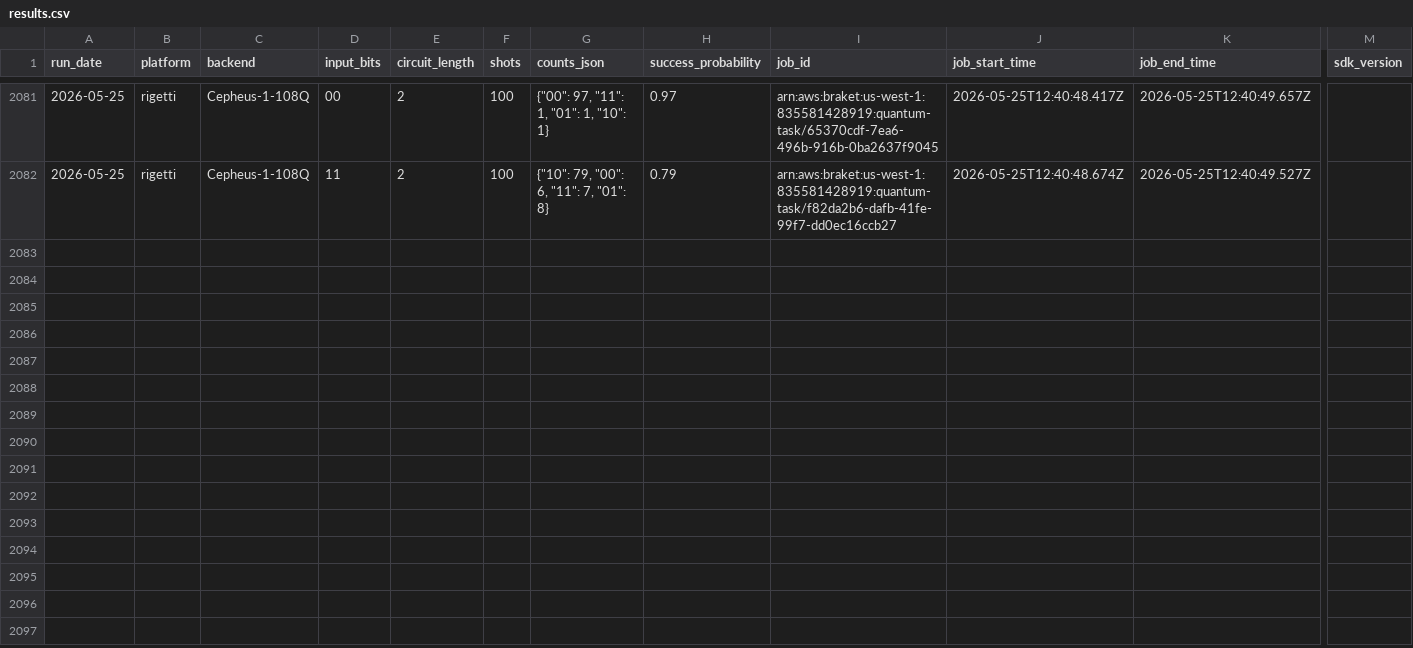
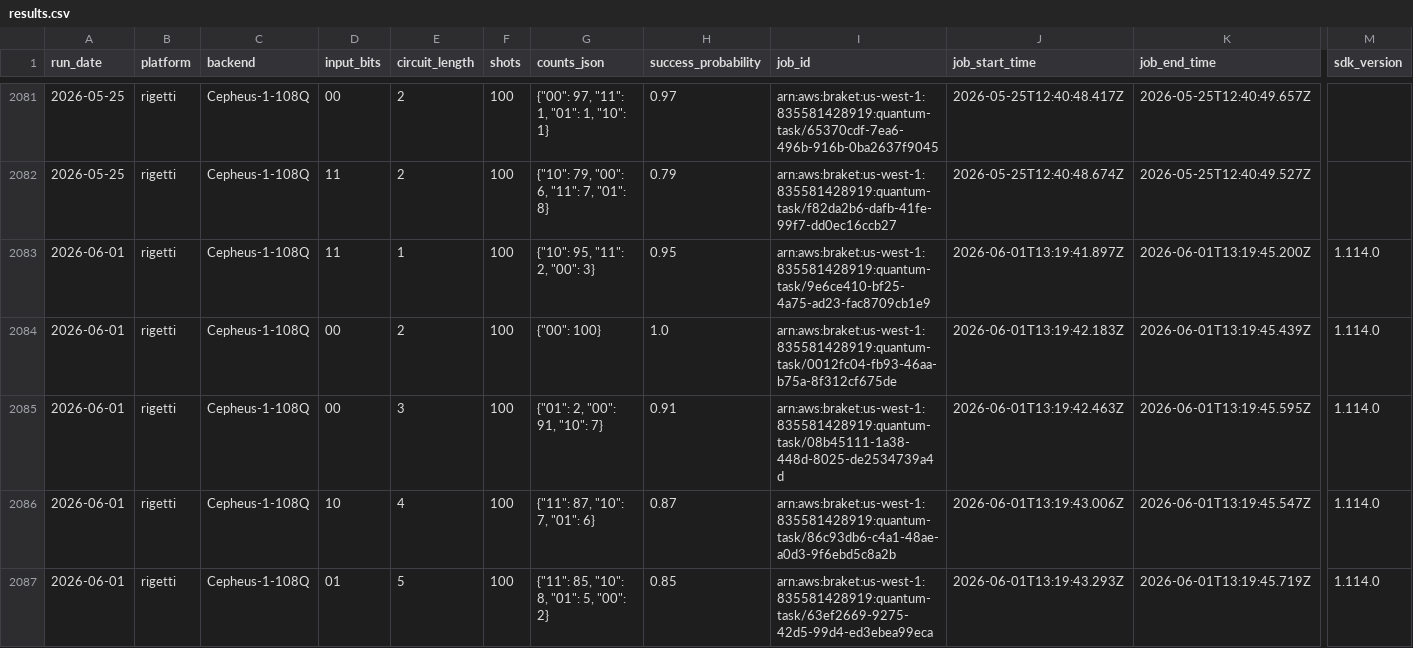
Before and after one commit to InsightSoftmax/quantum-stability, a CSV file: data/rigetti/results.csv, drawn as a sheet; only a part is shown, gaps mark what is left out; rows hold the shown columns only; the diff covers the shown part only; the diff names each change by its address in the sheet, - before the commit and + after, or states it on an @@ line.

```diff
--- a/data/rigetti/results.csv
+++ b/data/rigetti/results.csv
+row 2083: 2026-06-01 | rigetti | Cepheus-1-108Q | 11 | 1 | 100 | {"10": 95, "11": 2, "00": 3} | 0.95 | arn:aws:braket:us-west-1:835581428919:quantum-task/9e6ce410-bf25-4a75-ad23-fac8709cb1e9 | 2026-06-01T13:19:41.897Z | 2026-06-01T13:19:45.200Z | 1.114.0
+row 2084: 2026-06-01 | rigetti | Cepheus-1-108Q | 00 | 2 | 100 | {"00": 100} | 1.0 | arn:aws:braket:us-west-1:835581428919:quantum-task/0012fc04-fb93-46aa-b75a-8f312cf675de | 2026-06-01T13:19:42.183Z | 2026-06-01T13:19:45.439Z | 1.114.0
+row 2085: 2026-06-01 | rigetti | Cepheus-1-108Q | 00 | 3 | 100 | {"01": 2, "00": 91, "10": 7} | 0.91 | arn:aws:braket:us-west-1:835581428919:quantum-task/08b45111-1a38-448d-8025-de2534739a4d | 2026-06-01T13:19:42.463Z | 2026-06-01T13:19:45.595Z | 1.114.0
+row 2086: 2026-06-01 | rigetti | Cepheus-1-108Q | 10 | 4 | 100 | {"11": 87, "10": 7, "01": 6} | 0.87 | arn:aws:braket:us-west-1:835581428919:quantum-task/86c93db6-c4a1-48ae-a0d3-9f6ebd5c8a2b | 2026-06-01T13:19:43.006Z | 2026-06-01T13:19:45.547Z | 1.114.0
+row 2087: 2026-06-01 | rigetti | Cepheus-1-108Q | 01 | 5 | 100 | {"11": 85, "10": 8, "01": 5, "00": 2} | 0.85 | arn:aws:braket:us-west-1:835581428919:quantum-task/63ef2669-9275-42d5-99d4-ed3ebea99eca | 2026-06-01T13:19:43.293Z | 2026-06-01T13:19:45.719Z | 1.114.0
```
Also changed, not shown: 5 added rows elsewhere in this file, 1 other file.
